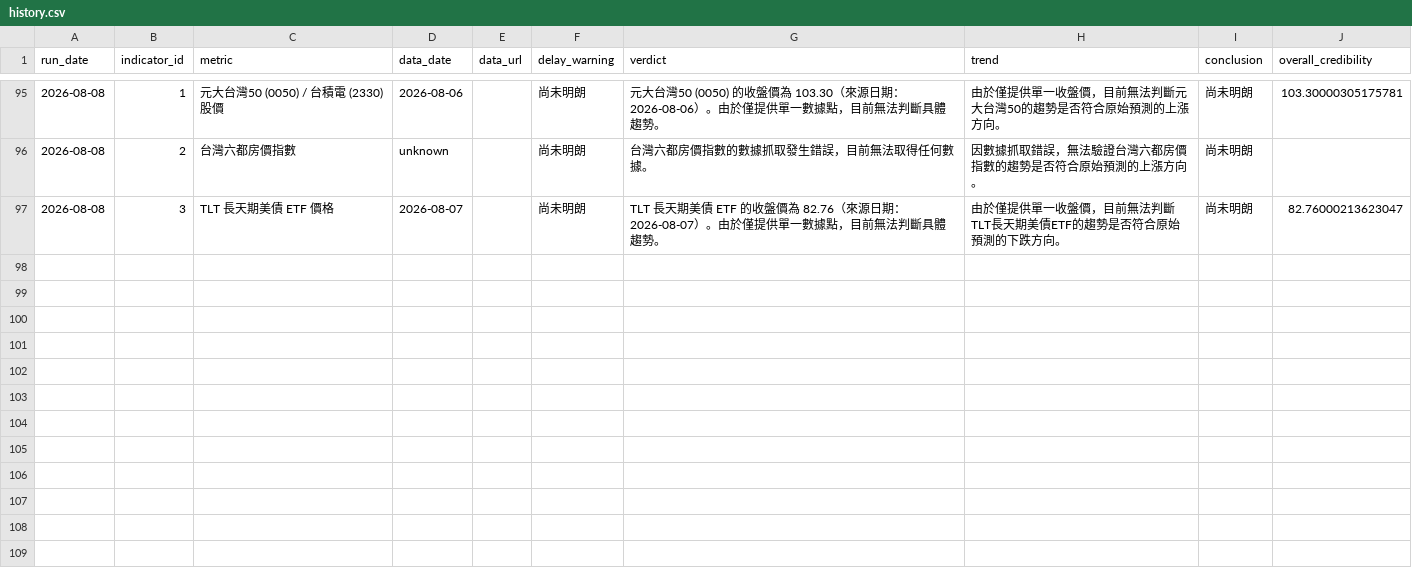
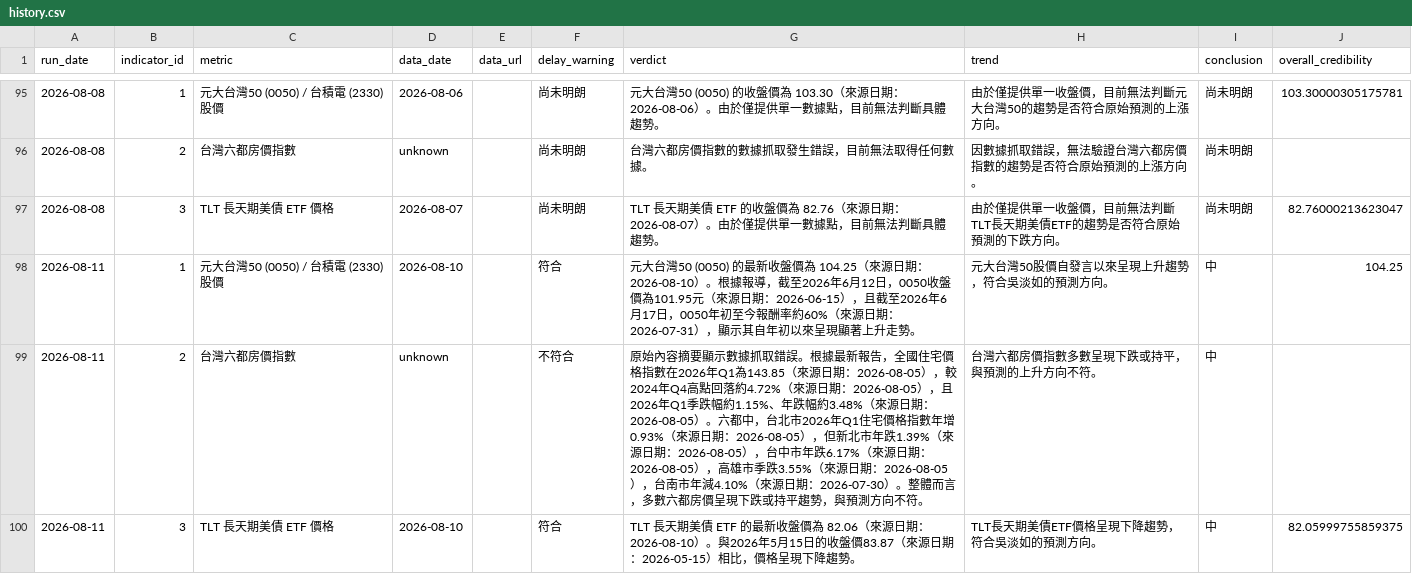
Before and after one commit to nrsabefmusic/01_wu_trend_2026, a CSV file: history.csv, drawn as a sheet; only a part is shown, gaps mark what is left out.

```diff
--- a/history.csv
+++ b/history.csv
@@ -97 +97,4 @@ run_date,indicator_id,metric,data_date,data_url,delay_warning,verdict,trend,conc
 2026-08-08,3,TLT 長天期美債 ETF 價格,2026-08-07,,尚未明朗,TLT 長天期美債 ETF 的收盤價為 82.76（來源日期：2026-08-07）。由於僅提供單一數據點，目前無法判斷具體趨勢。,由於僅提供單一收盤價，目前無法判斷TLT長天期美債ETF的趨勢是否符合原始預測的下跌方向。,尚未明朗,82.76000213623047
+2026-08-11,1,元大台灣50 (0050) / 台積電 (2330) 股價,2026-08-10,,符合,元大台灣50 (0050) 的最新收盤價為 104.25（來源日期：2026-08-10）。根據報導，截至2026年6月12日，0050收盤價為101.95元（來源日期：2026-06-15），且截至2026年6月17日，0050年初至今報酬率約60%（來源日期：2026-07-31），顯示其自年初以來呈現顯著上升走勢。,元大台灣50股價自發言以來呈現上升趨勢，符合吳淡如的預測方向。,中,104.25
+2026-08-11,2,台灣六都房價指數,unknown,,不符合,原始內容摘要顯示數據抓取錯誤。根據最新報告，全國住宅價格指數在2026年Q1為143.85（來源日期：2026-08-05），較2024年Q4高點回落約4.72%（來源日期：2026-08-05），且2026年Q1季跌幅約1.15%、年跌幅約3.48%（來源日期：2026-08-05）。六都中，台北市2026年Q1住宅價格指數年增0.93%（來源日期：2026-08-05），但新北市年跌1.39%（來源日期：2026-08-05），台中市年跌6.17%（來源日期：2026-08-05），高雄市季跌3.55%（來源日期：2026-08-05），台南市年減4.10%（來源日期：2026-07-30）。整體而言，多數六都房價呈現下跌或持平趨勢，與預測方向不符。,台灣六都房價指數多數呈現下跌或持平，與預測的上升方向不符。,中,
+2026-08-11,3,TLT 長天期美債 ETF 價格,2026-08-10,,符合,TLT 長天期美債 ETF 的最新收盤價為 82.06（來源日期：2026-08-10）。與2026年5月15日的收盤價83.87（來源日期：2026-05-15）相比，價格呈現下降趨勢。,TLT長天期美債ETF價格呈現下降趨勢，符合吳淡如的預測方向。,中,82.05999755859375
```
Also changed, not shown: 1 other file.
